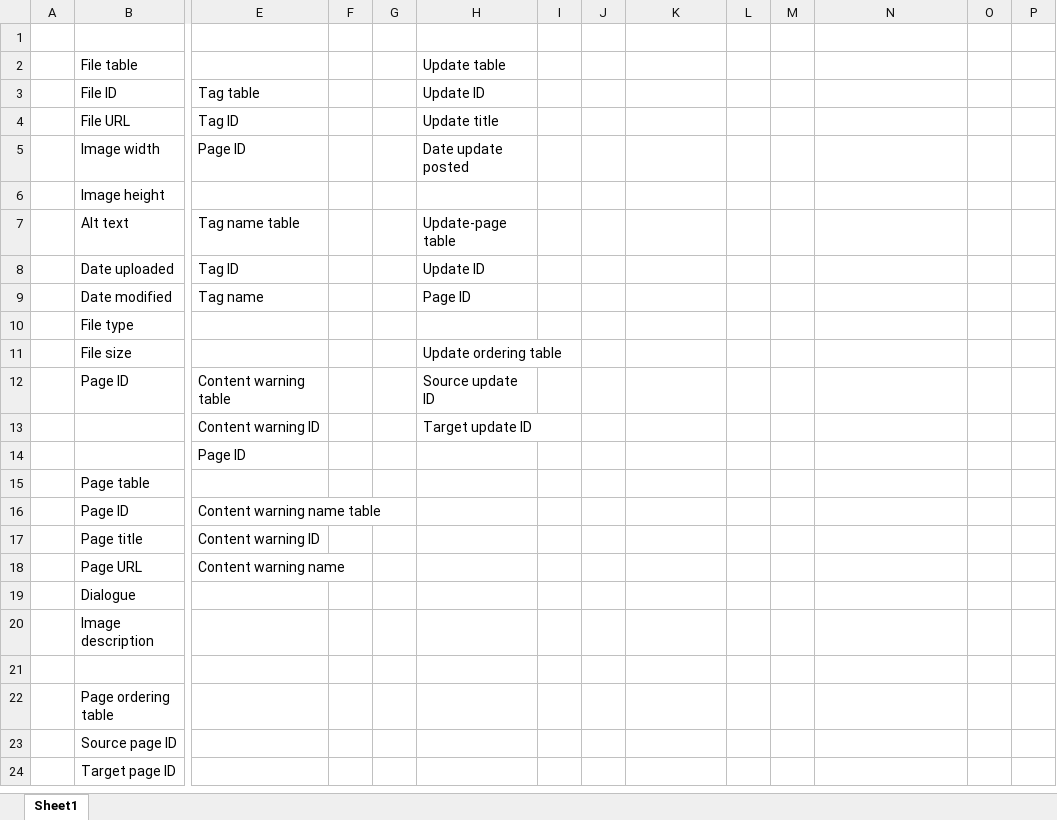
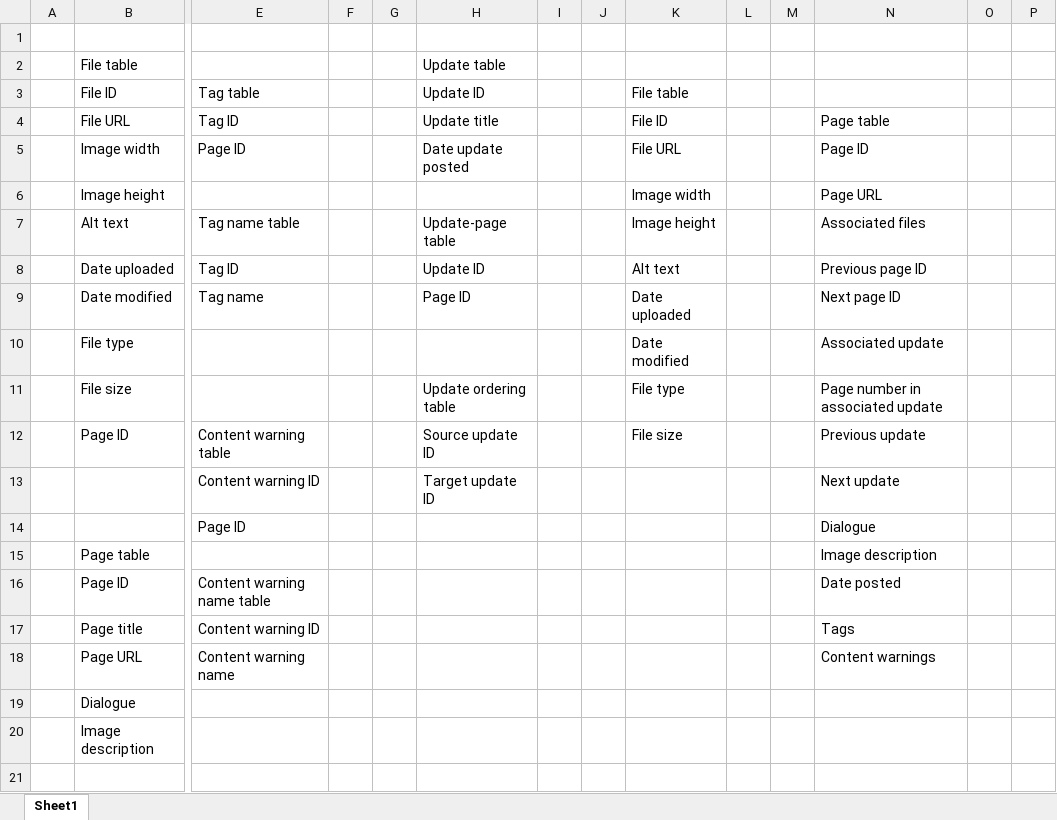
Before and after one commit to gabriel-lundquist/briel-comics, an Excel workbook: Supporting documents/DatabaseModel.xlsx, sheet Sheet1, drawn as a sheet; only a part is shown, gaps mark what is left out; the shorter side is filled out with more unchanged rows; values as stored, in another font and other column widths than the file's, no cell formats; removed rows and columns are numbered as before the commit, all else as after; rows hold the shown columns only; the diff names each change by its address in the sheet, - before the commit and + after, or states it on an @@ line.

```diff
--- a/Supporting documents/DatabaseModel.xlsx (sheet Sheet1)
+++ b/Supporting documents/DatabaseModel.xlsx (sheet Sheet1)
-K3: (empty)
+K3: File table
-K4: (empty)
+K4: File ID
-N4: (empty)
+N4: Page table
-K5: (empty)
+K5: File URL
-N5: (empty)
+N5: Page ID
-row 6:  | Image height
+row 6:  | Image height |  |  |  |  |  |  | Image width |  |  | Page URL
-K7: (empty)
+K7: Image height
-N7: (empty)
+N7: Associated files
-K8: (empty)
+K8: Alt text
-N8: (empty)
+N8: Previous page ID
-K9: (empty)
+K9: Date uploaded
-N9: (empty)
+N9: Next page ID
-row 10:  | File type
-row 11:  | File size |  |  |  | Update ordering table
+row 10:  | File type |  |  |  |  |  |  | Date modified |  |  | Associated update
+row 11:  | File size |  |  |  | Update ordering table |  |  | File type |  |  | Page number in associated update
-K12: (empty)
+K12: File size
-N12: (empty)
+N12: Previous update
-N13: (empty)
+N13: Next update
-N14: (empty)
+N14: Dialogue
-N15: (empty)
+N15: Image description
-N16: (empty)
+N16: Date posted
-N17: (empty)
+N17: Tags
-N18: (empty)
+N18: Content warnings
```
Also changed, not shown: cell formats, 4 other files.
